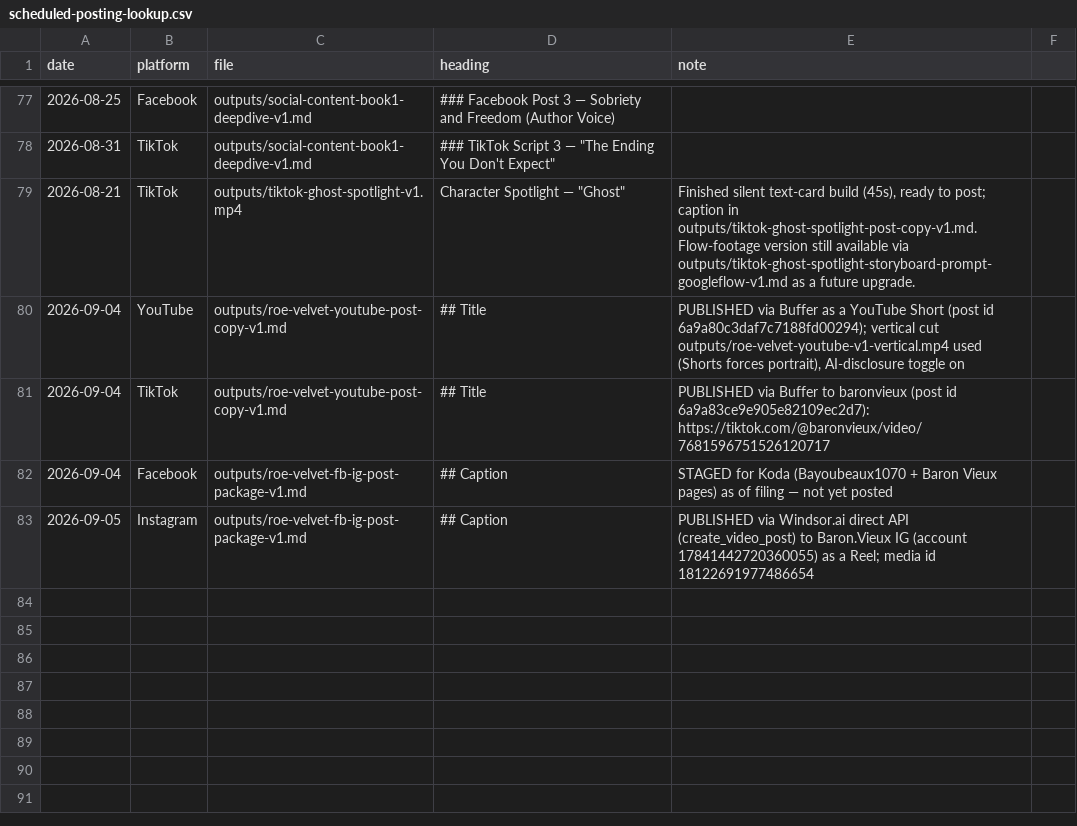
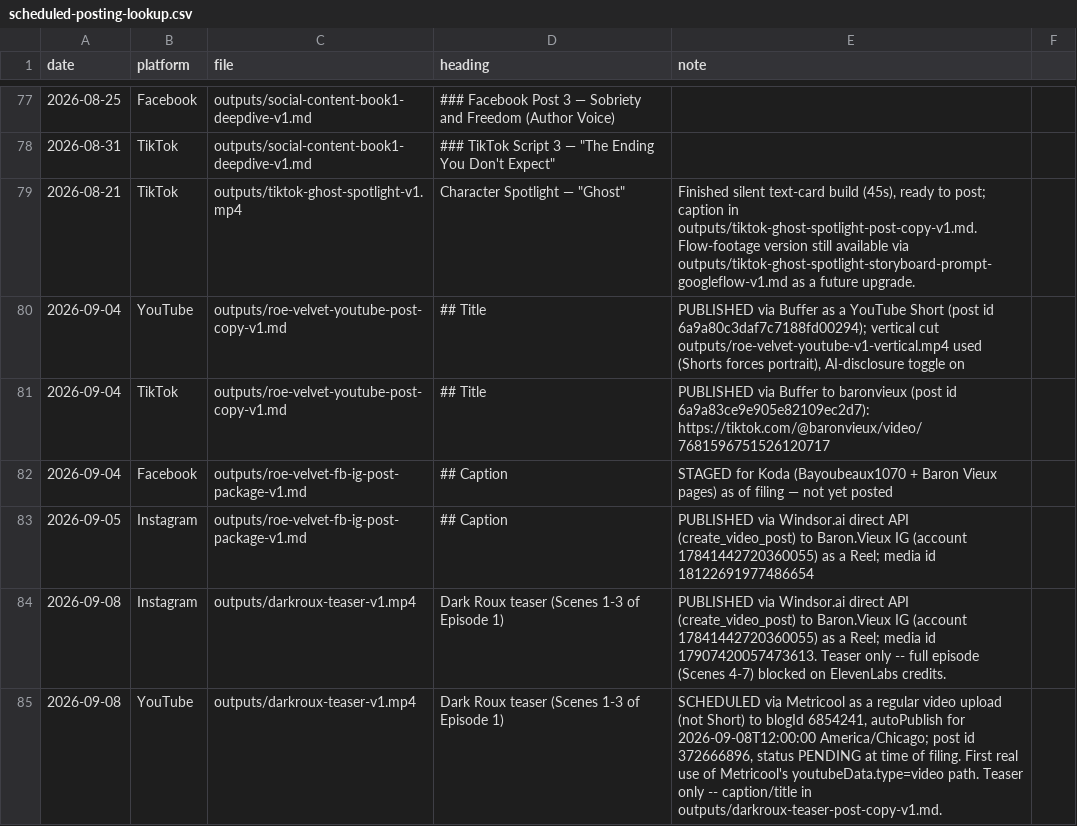
Before and after one commit to richburglejohn-dotcom/publishing-team, a CSV file: outputs/scheduled-posting-lookup.csv, drawn as a sheet; only a part is shown, gaps mark what is left out; the diff names each change by its address in the sheet, - before the commit and + after, or states it on an @@ line.

```diff
--- a/outputs/scheduled-posting-lookup.csv
+++ b/outputs/scheduled-posting-lookup.csv
+row 84: 2026-09-08 | Instagram | outputs/darkroux-teaser-v1.mp4 | Dark Roux teaser (Scenes 1-3 of Episode 1) | PUBLISHED via Windsor.ai direct API (create_video_post) to Baron.Vieux IG (account 17841442720360055) as a Reel; media id 17907420057473613. Teaser only -- full episode (Scenes 4-7) blocked on ElevenLabs credits.
+row 85: 2026-09-08 | YouTube | outputs/darkroux-teaser-v1.mp4 | Dark Roux teaser (Scenes 1-3 of Episode 1) | SCHEDULED via Metricool as a regular video upload (not Short) to blogId 6854241, autoPublish for 2026-09-08T12:00:00 America/Chicago; post id 372666896, status PENDING at time of filing. First real use of Metricool's youtubeData.type=video path. Teaser only -- caption/title in outputs/darkroux-teaser-post-copy-v1.md.
```
Also changed, not shown: 1 other file.
